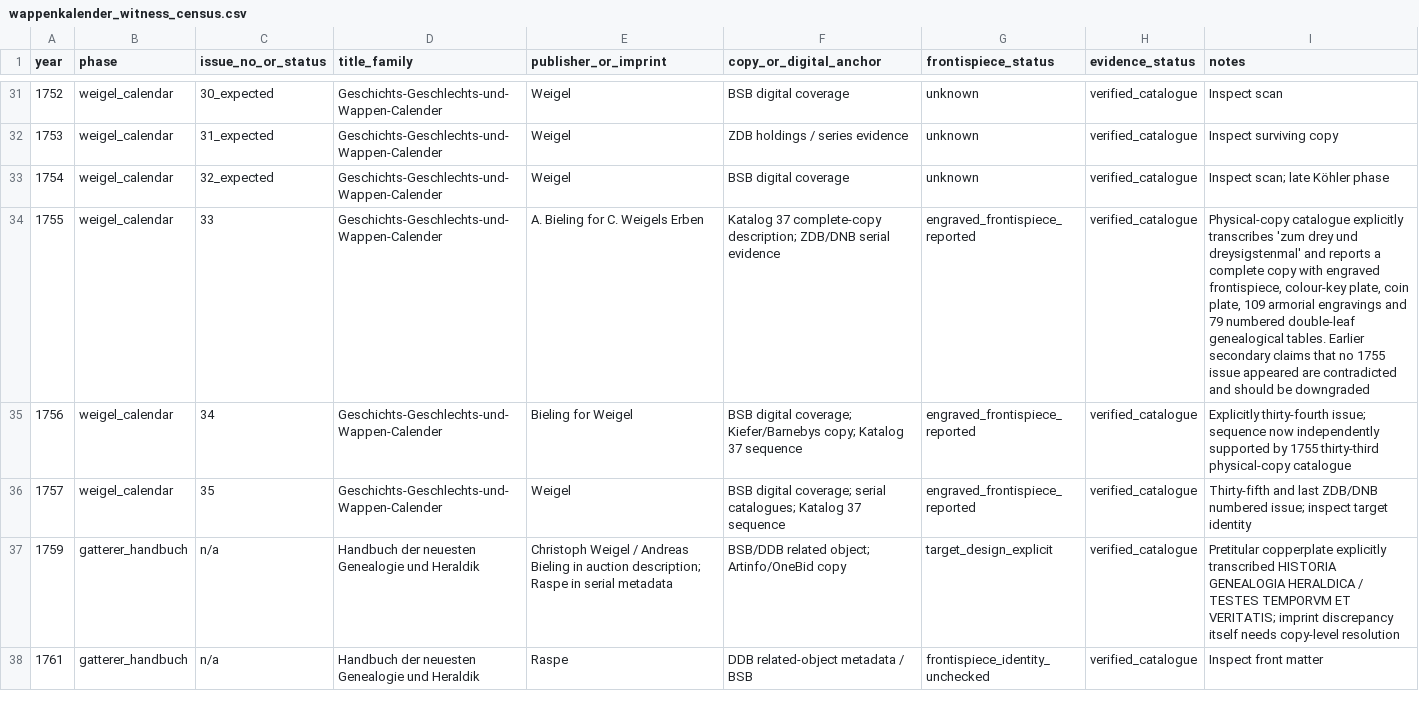
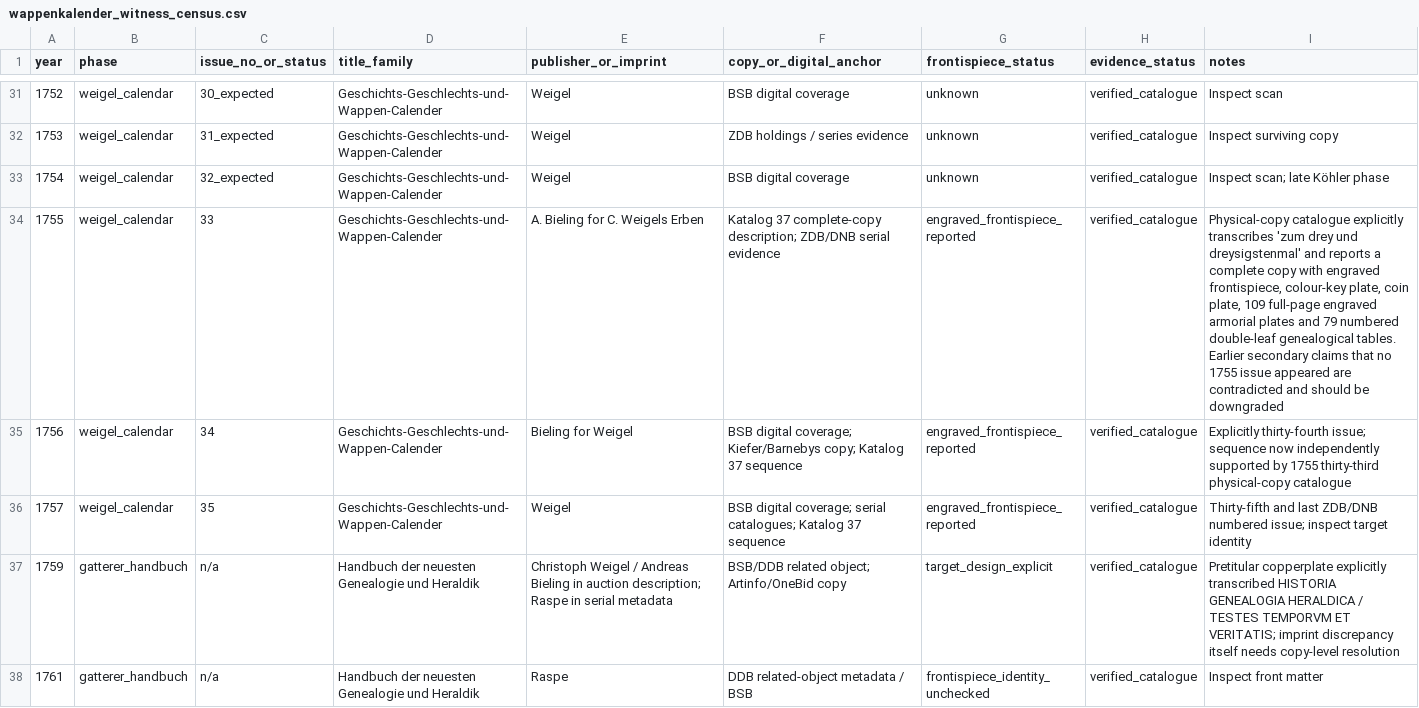
Before and after one commit to zhhos98-cell/frontispieces_18chistoriography, a CSV file: data/wappenkalender_witness_census.csv, drawn as a sheet; only a part is shown, gaps mark what is left out; the diff covers the shown part only.

```diff
--- a/data/wappenkalender_witness_census.csv
+++ b/data/wappenkalender_witness_census.csv
@@ -33,3 +33,3 @@ year,phase,issue_no_or_status,title_family,publisher_or_imprint,copy_or_digital_
 1754,weigel_calendar,32_expected,Geschichts-Geschlechts-und-Wappen-Calender,Weigel,"BSB digital coverage",unknown,verified_catalogue,"Inspect scan; late Köhler phase"
-1755,weigel_calendar,33,Geschichts-Geschlechts-und-Wappen-Calender,"A. Bieling for C. Weigels Erben","Katalog 37 complete-copy description; ZDB/DNB serial evidence",engraved_frontispiece_reported,verified_catalogue,"Physical-copy catalogue explicitly transcribes 'zum drey und dreysigstenmal' and reports a complete copy with engraved frontispiece, colour-key plate, coin plate, 109 armorial engravings and 79 numbered double-leaf genealogical tables. Earlier secondary claims that no 1755 issue appeared are contradicted and should be downgraded"
+1755,weigel_calendar,33,Geschichts-Geschlechts-und-Wappen-Calender,"A. Bieling for C. Weigels Erben","Katalog 37 complete-copy description; ZDB/DNB serial evidence",engraved_frontispiece_reported,verified_catalogue,"Physical-copy catalogue explicitly transcribes 'zum drey und dreysigstenmal' and reports a complete copy with engraved frontispiece, colour-key plate, coin plate, 109 full-page engraved armorial plates and 79 numbered double-leaf genealogical tables. Earlier secondary claims that no 1755 issue appeared are contradicted and should be downgraded"
 1756,weigel_calendar,34,Geschichts-Geschlechts-und-Wappen-Calender,"Bieling for Weigel","BSB digital coverage; Kiefer/Barnebys copy; Katalog 37 sequence",engraved_frontispiece_reported,verified_catalogue,"Explicitly thirty-fourth issue; sequence now independently supported by 1755 thirty-third physical-copy catalogue"
```
Also changed, not shown: 1 added row and 5 edited cells elsewhere in this file.
